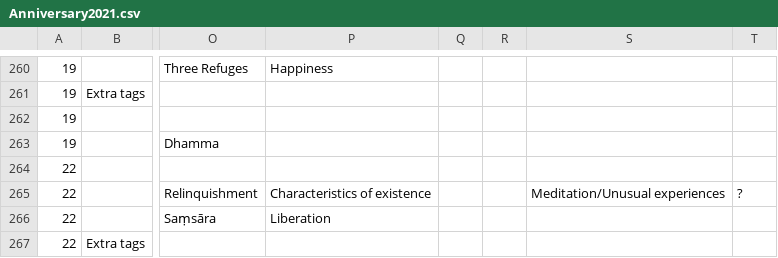
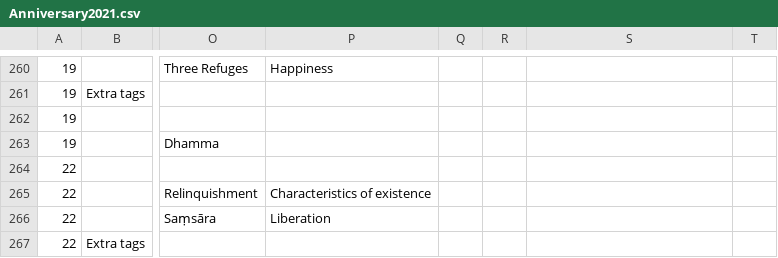
Before and after one commit to Kaccana-Bhikkhu/qs-archive, a CSV file: csv/Anniversary2021.csv, drawn as a sheet; only a part is shown, gaps mark what is left out; the diff names each change by its address in the sheet, - before the commit and + after, or states it on an @@ line.

```diff
--- a/csv/Anniversary2021.csv
+++ b/csv/Anniversary2021.csv
-S265: Meditation/Unusual experiences
+S265: (empty)
-T265: ?
+T265: (empty)
```
Also changed, not shown: csv/Summary.csv, csv/TG2014.csv, 5 other files.
